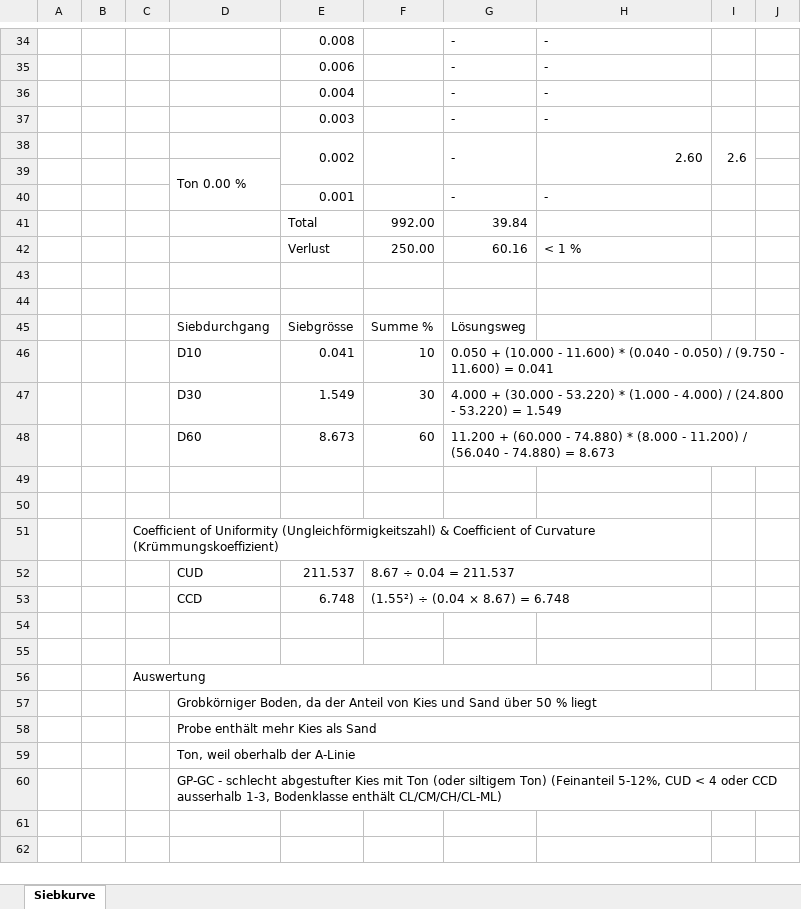
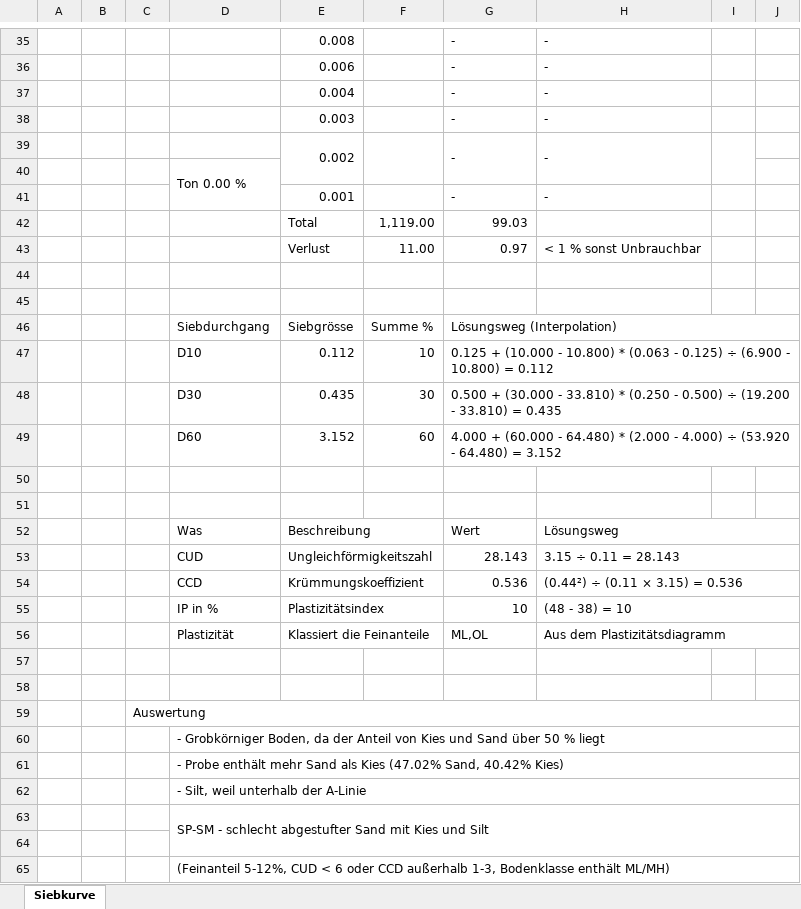
Before and after one commit to Oroxzy/Berechnungshilfen, an Excel workbook: Excel/Siebkurve.xlsm, sheet Siebkurve, drawn as a sheet; only a part is shown, gaps mark what is left out; values as stored, in another font and other column widths than the file's, no cell formats; charts and pictures and conditional formats not drawn; removed rows and columns are numbered as before the commit, all else as after; the diff covers the shown part only; the diff names each change by its address in the sheet, - before the commit and + after, or states it on an @@ line.

Commit message:
Update Siebkurve.xlsm

```diff
--- a/Excel/Siebkurve.xlsm (sheet Siebkurve)
+++ b/Excel/Siebkurve.xlsm (sheet Siebkurve)
-H39: 2.60
+H39: -
-I39: 2.6
+I39: (empty)
-row 41:  |  |  |  | Total | 992.00 | 39.84
-row 42:  |  |  |  | Verlust | 250.00 | 60.16 | < 1 %
+row 42:  |  |  |  | Total | 1,119.00 | 99.03
+row 43:  |  |  |  | Verlust | 11.00 | 0.97 | < 1 % sonst Unbrauchbar
-G46: Lösungsweg
+G46: Lösungsweg (Interpolation)
+G46:J46 merged
-E47: 0.041
+E47: 0.112
-G47: 0.050 + (10.000 - 11.600) * (0.040 - 0.050) / (9.750 - 11.600) = 0.041
+G47: 0.125 + (10.000 - 10.800) * (0.063 - 0.125) ÷ (6.900 - 10.800) = 0.112
-E48: 1.549
+E48: 0.435
-G48: 4.000 + (30.000 - 53.220) * (1.000 - 4.000) / (24.800 - 53.220) = 1.549
+G48: 0.500 + (30.000 - 33.810) * (0.250 - 0.500) ÷ (19.200 - 33.810) = 0.435
-E49: 8.673
+E49: 3.152
-G49: 11.200 + (60.000 - 74.880) * (8.000 - 11.200) / (56.040 - 74.880) = 8.673
+G49: 4.000 + (60.000 - 64.480) * (2.000 - 4.000) ÷ (53.920 - 64.480) = 3.152
-row 51:  |  | Coefficient of Uniformity (Ungleichförmigkeitszahl) & Coefficient of Curvature (Krümmungskoeffizient)
-row 52:  |  |  | CUD | 211.537 | 8.67 ÷ 0.04 = 211.537
-row 53:  |  |  | CCD | 6.748 | (1.55²) ÷ (0.04 × 8.67) = 6.748
+row 52:  |  |  | Was | Beschreibung |  | Wert | Lösungsweg
+row 53:  |  |  | CUD | Ungleichförmigkeitszahl |  | 28.143 | 3.15 ÷ 0.11 = 28.143
+row 54:  |  |  | CCD | Krümmungskoeffizient |  | 0.536 | (0.44²) ÷ (0.11 × 3.15) = 0.536
+row 55:  |  |  | IP in % | Plastizitätsindex |  | 10 | (48 - 38) = 10
+row 56:  |  |  | Plastizität | Klassiert die Feinanteile |  | ML,OL | Aus dem Plastizitätsdiagramm
-C56:H56 merged
+C59:J59 merged
-D60: Grobkörniger Boden,…
+D60: - Grobkörniger Boden,…
-D61: Probe enthält mehr Kies als Sand
+D61: - Probe enthält mehr Sand als Kies (47.02% Sand, 40.42% Kies)
-D62: Ton, weil oberhalb der A-Linie
+D62: - Silt, weil unterhalb der A-Linie
-D63: GP-GC - schlecht abgestufter Kies mit Ton (oder siltigem Ton) (Feinanteil 5-12%, CUD < 4 oder CCD ausserhalb 1-3, Bodenklasse enthält CL/CM/CH/CL-ML)
+D63: SP-SM - schlecht abgestufter Sand mit Kies und Silt
+row 64: (empty)
+row 65:  |  |  | (Feinanteil 5-12%, CUD < 6 oder CCD außerhalb 1-3, Bodenklasse enthält ML/MH)
```
Also changed, not shown: 18 added rows, 17 removed rows, 9 edited cells and merged cells elsewhere in this sheet, cell formats, formulas that keep their value, charts or pictures.
